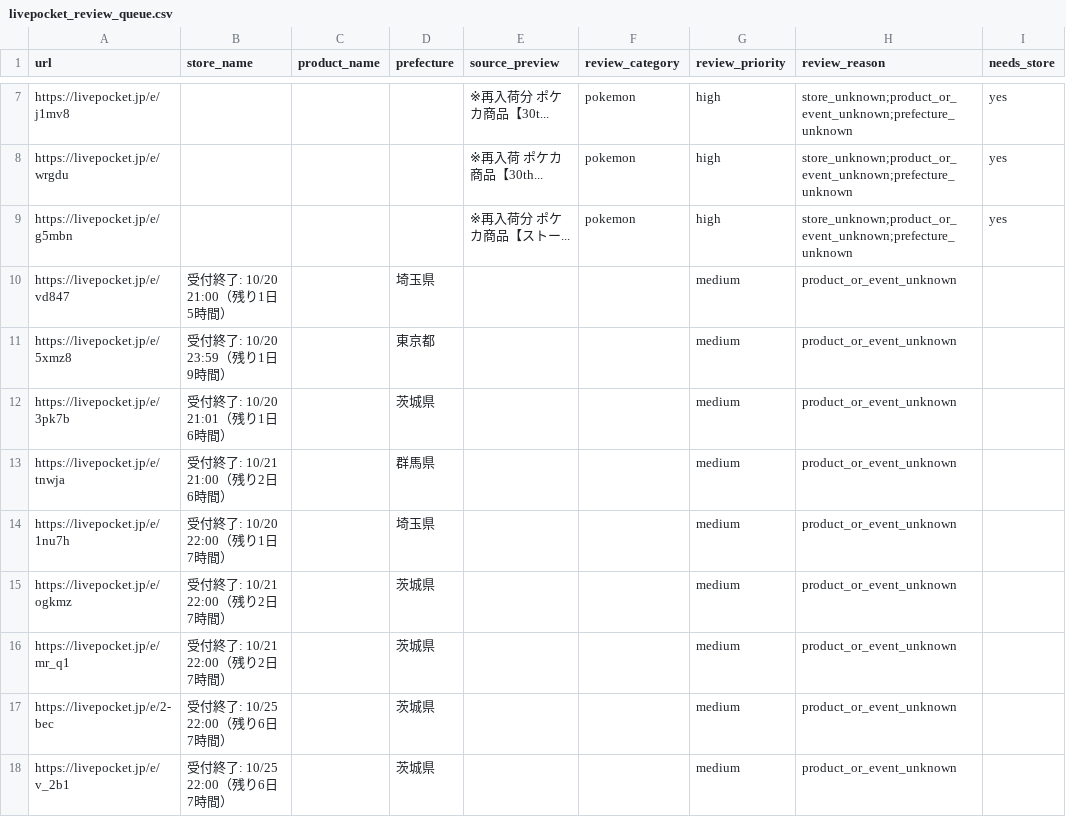
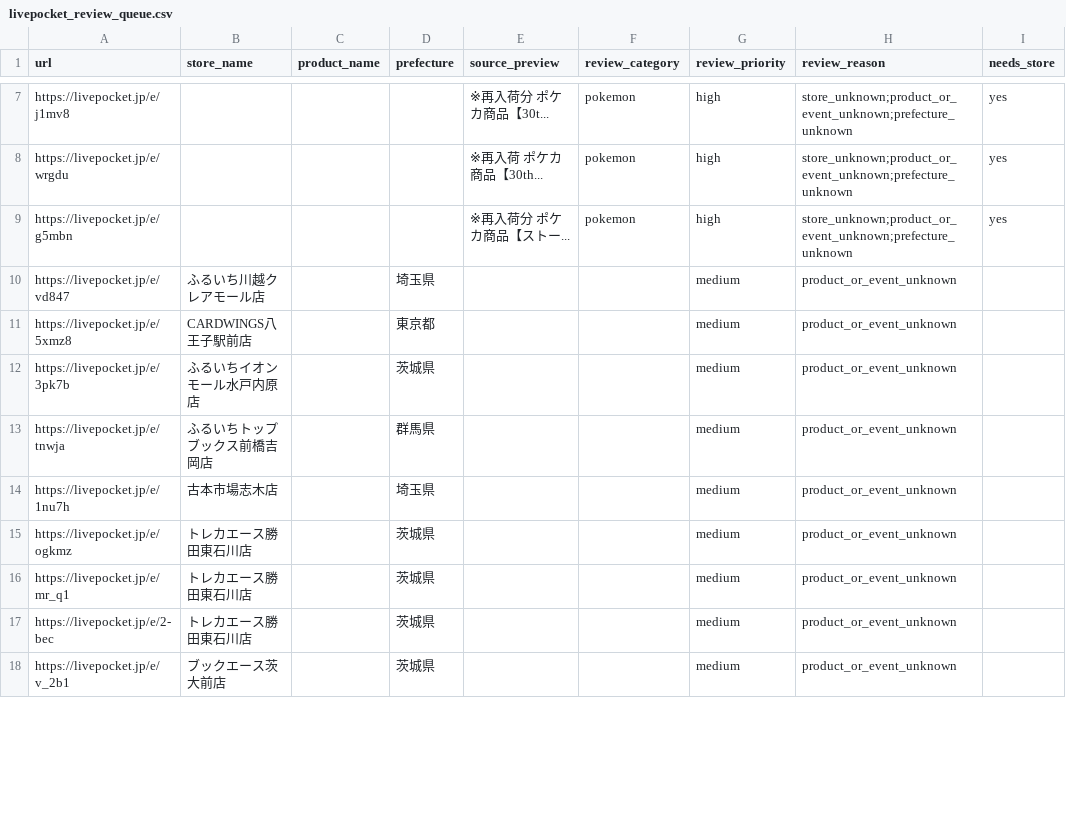
Before and after one commit to ttttt-9554/pokeca-map, a CSV file: livepocket_review_queue.csv, drawn as a sheet; only a part is shown, gaps mark what is left out; the diff covers the shown part only; the diff names each change by its address in the sheet, - before the commit and + after, or states it on an @@ line.

```diff
--- a/livepocket_review_queue.csv
+++ b/livepocket_review_queue.csv
-B10 (store_name): 受付終了: 10/20 21:00（残り1日5時間）
+B10 (store_name): ふるいち川越クレアモール店
-B11 (store_name): 受付終了: 10/20 23:59（残り1日9時間）
+B11 (store_name): CARDWINGS八王子駅前店
-B12 (store_name): 受付終了: 10/20 21:01（残り1日6時間）
+B12 (store_name): ふるいちイオンモール水戸内原店
-B13 (store_name): 受付終了: 10/21 21:00（残り2日6時間）
+B13 (store_name): ふるいちトップブックス前橋吉岡店
-B14 (store_name): 受付終了: 10/20 22:00（残り1日7時間）
+B14 (store_name): 古本市場志木店
-B15:B16 (store_name): 受付終了: 10/21 22:00（残り2日7時間）
+B15:B16 (store_name): トレカエース勝田東石川店
-B17 (store_name): 受付終了: 10/25 22:00（残り6日7時間）
+B17 (store_name): トレカエース勝田東石川店
-B18 (store_name): 受付終了: 10/25 22:00（残り6日7時間）
+B18 (store_name): ブックエース茨大前店
```
Also changed, not shown: 2 added rows and 8 edited cells elsewhere in this file, livepocket_content_checks.csv, livepocket_deadline_sources.csv, 2 other files.
